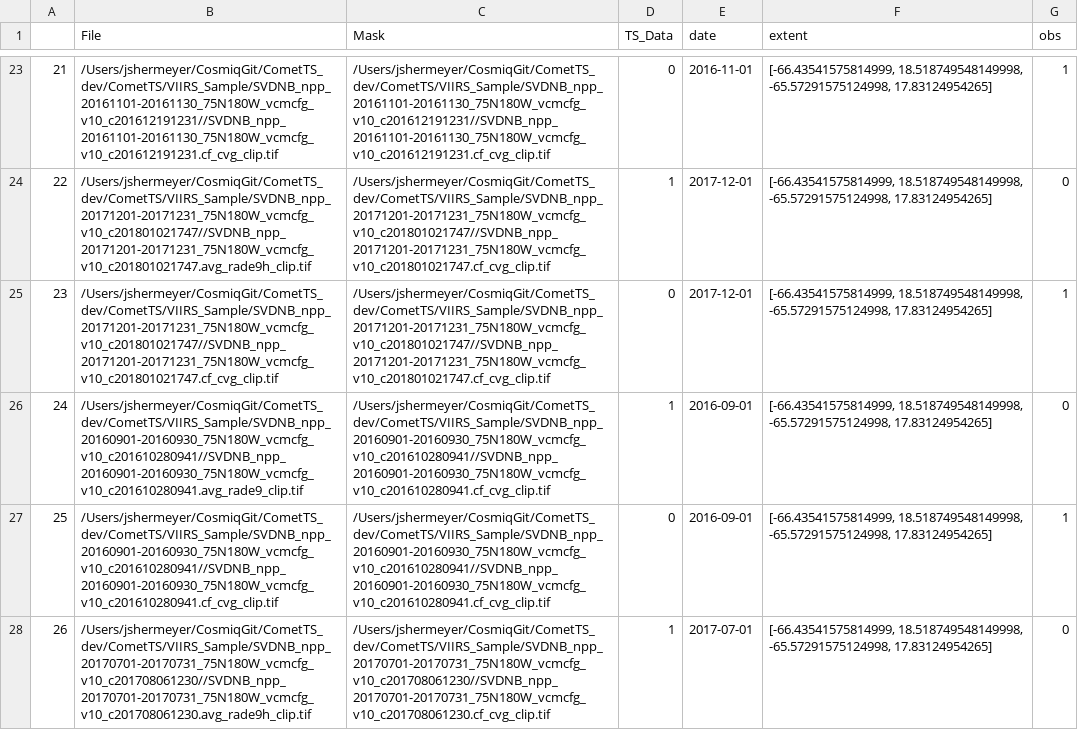
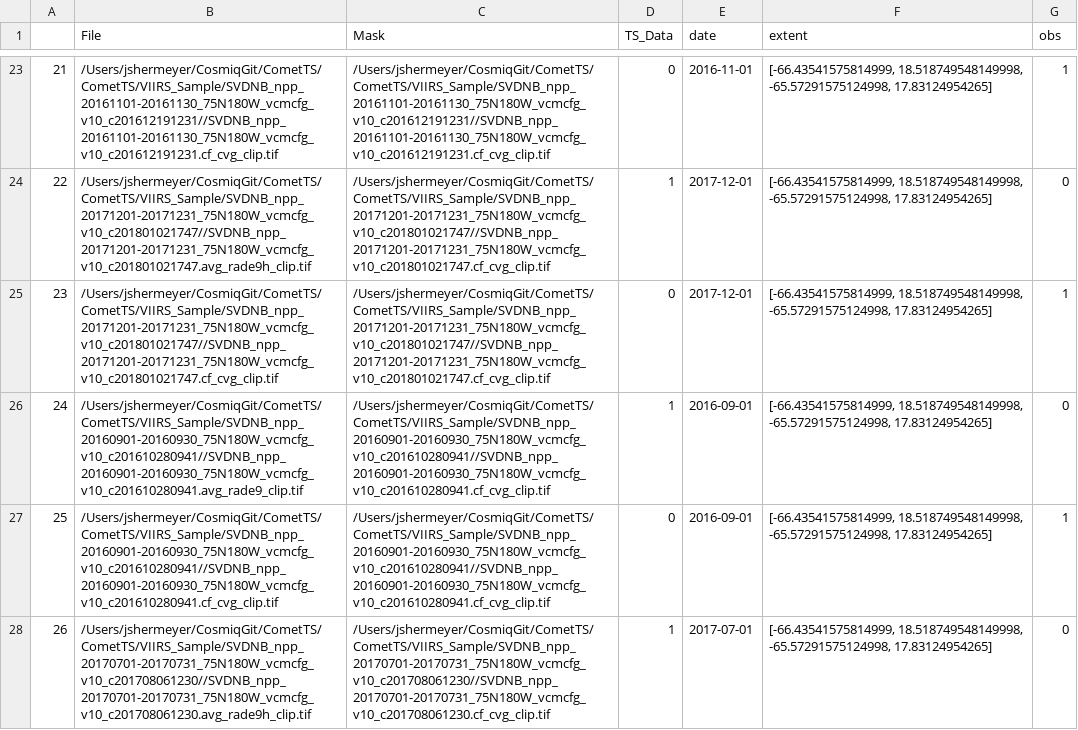
Before and after one commit to CosmiQ/CometTS, a CSV file: CometTS/VIIRS_Sample/Test_Raster_List.csv, drawn as a sheet; only a part is shown, gaps mark what is left out; the diff covers the shown part only; the diff names each change by its address in the sheet, - before the commit and + after, or states it on an @@ line.

```diff
--- a/CometTS/VIIRS_Sample/Test_Raster_List.csv
+++ b/CometTS/VIIRS_Sample/Test_Raster_List.csv
-B23 (File): /Users/jshermeyer/CosmiqGit/CometTS_dev/CometTS/VIIRS_Sample/SVDNB_npp_20161101-20161130_75N180W_vcmcfg_v10_c201612191231//SVDNB_npp_20161101-20161130_75N180W_vcmcfg_v10_c201612191231.cf_cvg_clip.tif
+B23 (File): /Users/jshermeyer/CosmiqGit/CometTS/CometTS/VIIRS_Sample/SVDNB_npp_20161101-20161130_75N180W_vcmcfg_v10_c201612191231//SVDNB_npp_20161101-20161130_75N180W_vcmcfg_v10_c201612191231.cf_cvg_clip.tif
-C23 (Mask): /Users/jshermeyer/CosmiqGit/CometTS_dev/CometTS/VIIRS_Sample/SVDNB_npp_20161101-20161130_75N180W_vcmcfg_v10_c201612191231//SVDNB_npp_20161101-20161130_75N180W_vcmcfg_v10_c201612191231.cf_cvg_clip.tif
+C23 (Mask): /Users/jshermeyer/CosmiqGit/CometTS/CometTS/VIIRS_Sample/SVDNB_npp_20161101-20161130_75N180W_vcmcfg_v10_c201612191231//SVDNB_npp_20161101-20161130_75N180W_vcmcfg_v10_c201612191231.cf_cvg_clip.tif
-B24 (File): /Users/jshermeyer/CosmiqGit/CometTS_dev/CometTS/VIIRS_Sample/SVDNB_npp_20171201-20171231_75N180W_vcmcfg_v10_c201801021747//SVDNB_npp_20171201-20171231_75N180W_vcmcfg_v10_c201801021747.avg_rade9h_clip.tif
+B24 (File): /Users/jshermeyer/CosmiqGit/CometTS/CometTS/VIIRS_Sample/SVDNB_npp_20171201-20171231_75N180W_vcmcfg_v10_c201801021747//SVDNB_npp_20171201-20171231_75N180W_vcmcfg_v10_c201801021747.avg_rade9h_clip.tif
-C24:C25 (Mask): /Users/jshermeyer/CosmiqGit/CometTS_dev/CometTS/VIIRS_Sample/SVDNB_npp_20171201-20171231_75N180W_vcmcfg_v10_c201801021747//SVDNB_npp_20171201-20171231_75N180W_vcmcfg_v10_c201801021747.cf_cvg_clip.tif
+C24:C25 (Mask): /Users/jshermeyer/CosmiqGit/CometTS/CometTS/VIIRS_Sample/SVDNB_npp_20171201-20171231_75N180W_vcmcfg_v10_c201801021747//SVDNB_npp_20171201-20171231_75N180W_vcmcfg_v10_c201801021747.cf_cvg_clip.tif
-B25 (File): /Users/jshermeyer/CosmiqGit/CometTS_dev/CometTS/VIIRS_Sample/SVDNB_npp_20171201-20171231_75N180W_vcmcfg_v10_c201801021747//SVDNB_npp_20171201-20171231_75N180W_vcmcfg_v10_c201801021747.cf_cvg_clip.tif
+B25 (File): /Users/jshermeyer/CosmiqGit/CometTS/CometTS/VIIRS_Sample/SVDNB_npp_20171201-20171231_75N180W_vcmcfg_v10_c201801021747//SVDNB_npp_20171201-20171231_75N180W_vcmcfg_v10_c201801021747.cf_cvg_clip.tif
-B26 (File): /Users/jshermeyer/CosmiqGit/CometTS_dev/CometTS/VIIRS_Sample/SVDNB_npp_20160901-20160930_75N180W_vcmcfg_v10_c201610280941//SVDNB_npp_20160901-20160930_75N180W_vcmcfg_v10_c201610280941.avg_rade9_clip.tif
+B26 (File): /Users/jshermeyer/CosmiqGit/CometTS/CometTS/VIIRS_Sample/SVDNB_npp_20160901-20160930_75N180W_vcmcfg_v10_c201610280941//SVDNB_npp_20160901-20160930_75N180W_vcmcfg_v10_c201610280941.avg_rade9_clip.tif
-C26:C27 (Mask): /Users/jshermeyer/CosmiqGit/CometTS_dev/CometTS/VIIRS_Sample/SVDNB_npp_20160901-20160930_75N180W_vcmcfg_v10_c201610280941//SVDNB_npp_20160901-20160930_75N180W_vcmcfg_v10_c201610280941.cf_cvg_clip.tif
+C26:C27 (Mask): /Users/jshermeyer/CosmiqGit/CometTS/CometTS/VIIRS_Sample/SVDNB_npp_20160901-20160930_75N180W_vcmcfg_v10_c201610280941//SVDNB_npp_20160901-20160930_75N180W_vcmcfg_v10_c201610280941.cf_cvg_clip.tif
-B27 (File): /Users/jshermeyer/CosmiqGit/CometTS_dev/CometTS/VIIRS_Sample/SVDNB_npp_20160901-20160930_75N180W_vcmcfg_v10_c201610280941//SVDNB_npp_20160901-20160930_75N180W_vcmcfg_v10_c201610280941.cf_cvg_clip.tif
+B27 (File): /Users/jshermeyer/CosmiqGit/CometTS/CometTS/VIIRS_Sample/SVDNB_npp_20160901-20160930_75N180W_vcmcfg_v10_c201610280941//SVDNB_npp_20160901-20160930_75N180W_vcmcfg_v10_c201610280941.cf_cvg_clip.tif
-B28 (File): /Users/jshermeyer/CosmiqGit/CometTS_dev/CometTS/VIIRS_Sample/SVDNB_npp_20170701-20170731_75N180W_vcmcfg_v10_c201708061230//SVDNB_npp_20170701-20170731_75N180W_vcmcfg_v10_c201708061230.avg_rade9h_clip.tif
+B28 (File): /Users/jshermeyer/CosmiqGit/CometTS/CometTS/VIIRS_Sample/SVDNB_npp_20170701-20170731_75N180W_vcmcfg_v10_c201708061230//SVDNB_npp_20170701-20170731_75N180W_vcmcfg_v10_c201708061230.avg_rade9h_clip.tif
-C28 (Mask): /Users/jshermeyer/CosmiqGit/CometTS_dev/CometTS/VIIRS_Sample/SVDNB_npp_20170701-20170731_75N180W_vcmcfg_v10_c201708061230//SVDNB_npp_20170701-20170731_75N180W_vcmcfg_v10_c201708061230.cf_cvg_clip.tif
+C28 (Mask): /Users/jshermeyer/CosmiqGit/CometTS/CometTS/VIIRS_Sample/SVDNB_npp_20170701-20170731_75N180W_vcmcfg_v10_c201708061230//SVDNB_npp_20170701-20170731_75N180W_vcmcfg_v10_c201708061230.cf_cvg_clip.tif
```
Also changed, not shown: 76 edited cells elsewhere in this file, CometTS/VIIRS_Sample/San_Juan_ARIMA_Output.csv, CometTS/VIIRS_Sample/San_Juan_FullStats.csv, 10 other files.
